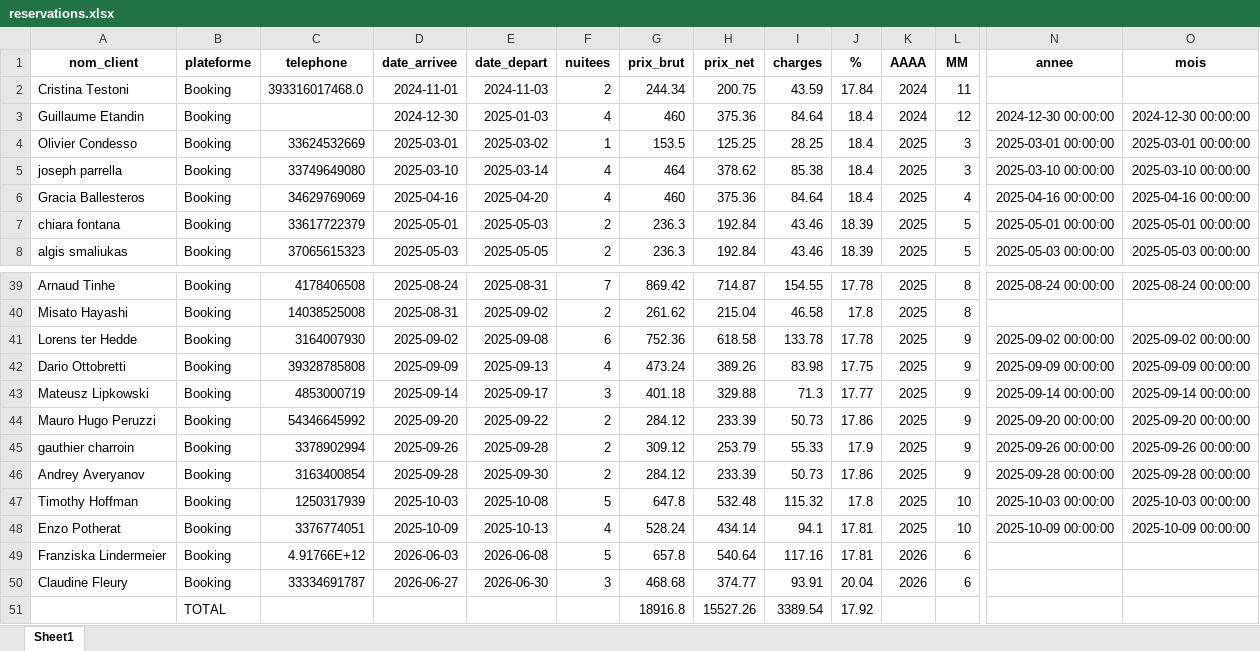
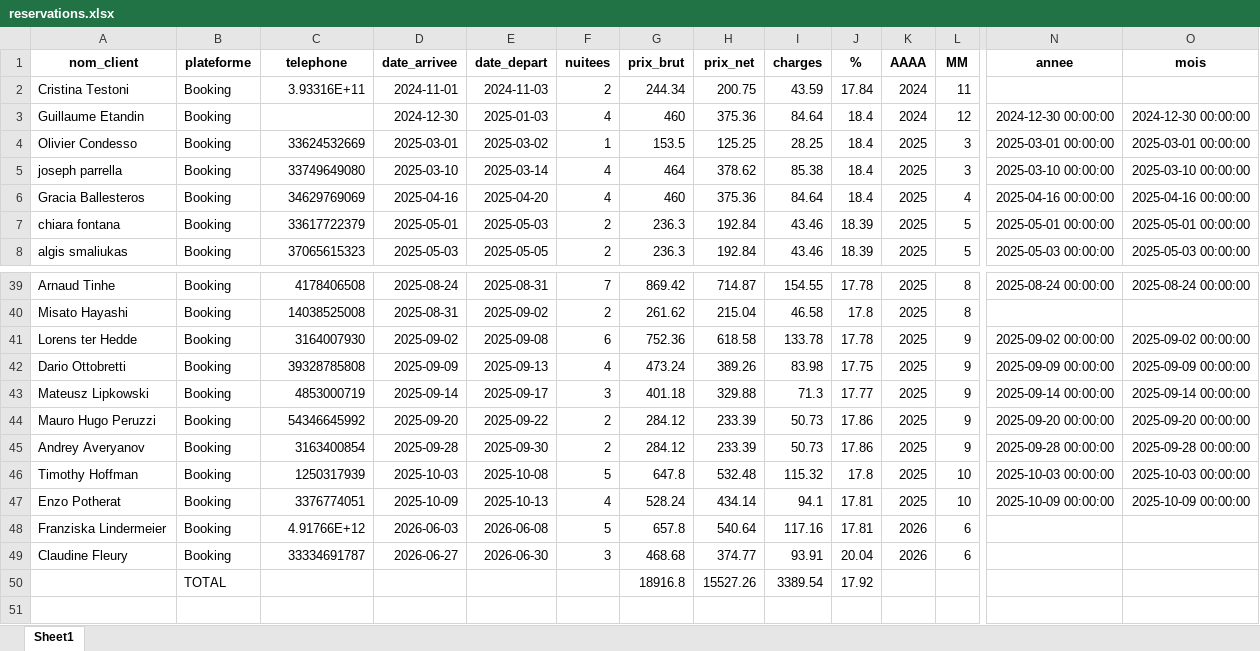
Before and after one commit to charleytrigano/streamlit-reservations, an Excel workbook: reservations.xlsx, sheet Sheet1, drawn as a sheet; only a part is shown, gaps mark what is left out; values as stored, in another font and other column widths than the file's, no borders; rows hold the shown columns only; the diff names each change by its address in the sheet, - before the commit and + after, or states it on an @@ line.

Commit message:
Auto-save via app Streamlit

```diff
--- a/reservations.xlsx (sheet Sheet1)
+++ b/reservations.xlsx (sheet Sheet1)
-C2 (telephone): 393316017468.0
+C2 (telephone): 3.93316E+11
-row 45: gauthier charroin | Booking | 3378902994 | 2025-09-26 | 2025-09-28 | 2 | 309.12 | 253.79 | 55.33 | 17.9 | 2025 | 9 | 2025-09-26 00:00:00 | 2025-09-26 00:00:00
```
